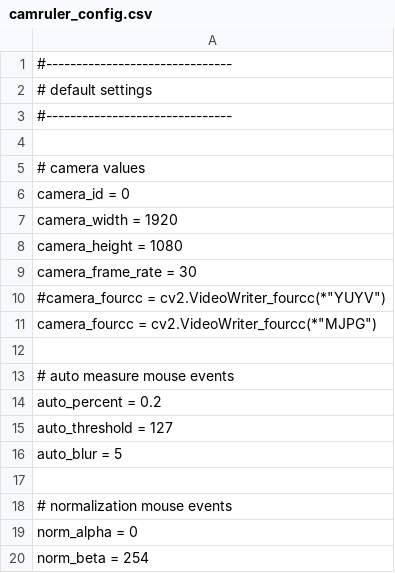
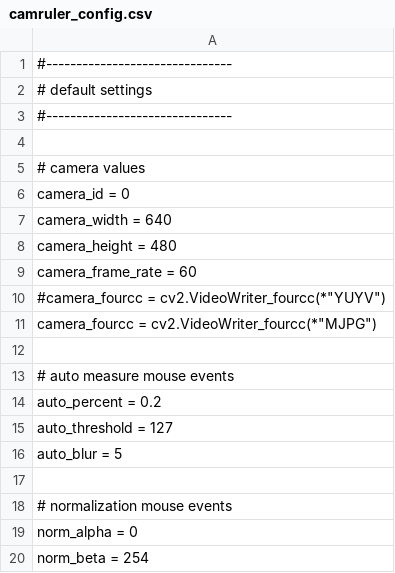
Before and after one commit to leApteryx/TRC3000, a CSV file: camruler/camruler_config.csv, drawn as a sheet.

```diff
--- a/camruler/camruler_config.csv
+++ b/camruler/camruler_config.csv
@@ -6,5 +6,5 @@
 camera_id = 0
-camera_width = 1920
-camera_height = 1080
-camera_frame_rate = 30
+camera_width = 640
+camera_height = 480
+camera_frame_rate = 60
 #camera_fourcc = cv2.VideoWriter_fourcc(*"YUYV")
```
Also changed, not shown: 1 other file.
